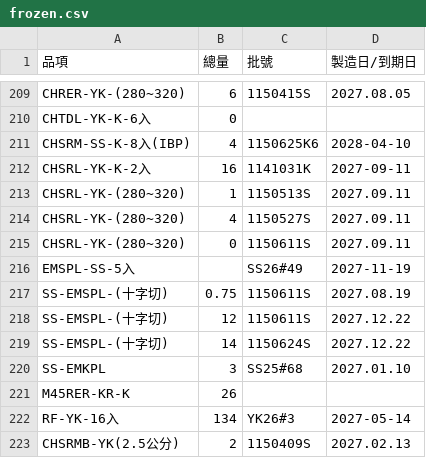
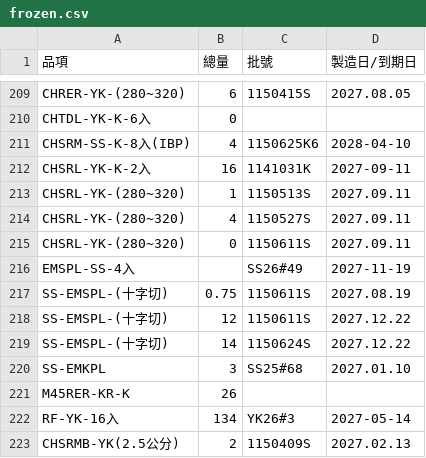
Before and after one commit to mingfonglpg-bit/-, a CSV file: frozen.csv, drawn as a sheet; only a part is shown, gaps mark what is left out.

```diff
--- a/frozen.csv
+++ b/frozen.csv
@@ -215,3 +215,3 @@ CHSRL-YK-(280~320),4,1150527S,2027.09.11
 CHSRL-YK-(280~320),0,1150611S,2027.09.11
-EMSPL-SS-5入,,SS26#49,2027-11-19
+EMSPL-SS-4入,,SS26#49,2027-11-19
 SS-EMSPL-(十字切),0.75,1150611S,2027.08.19
```
Also changed, not shown: beef.csv.
